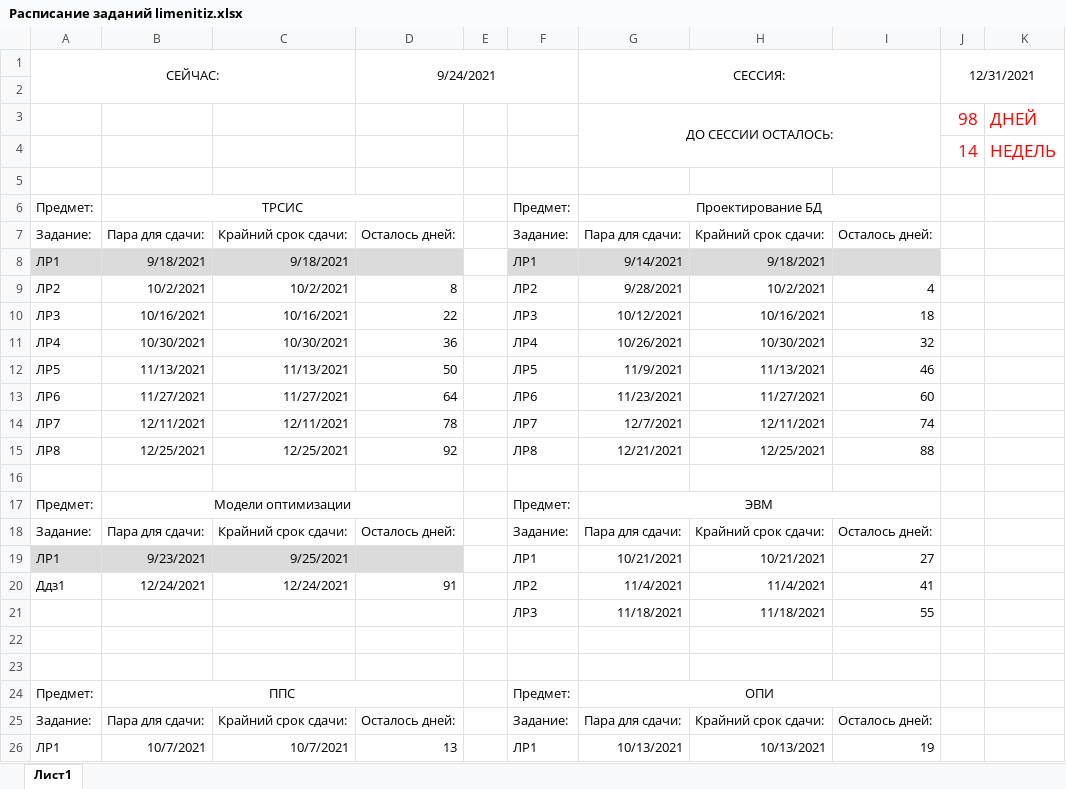
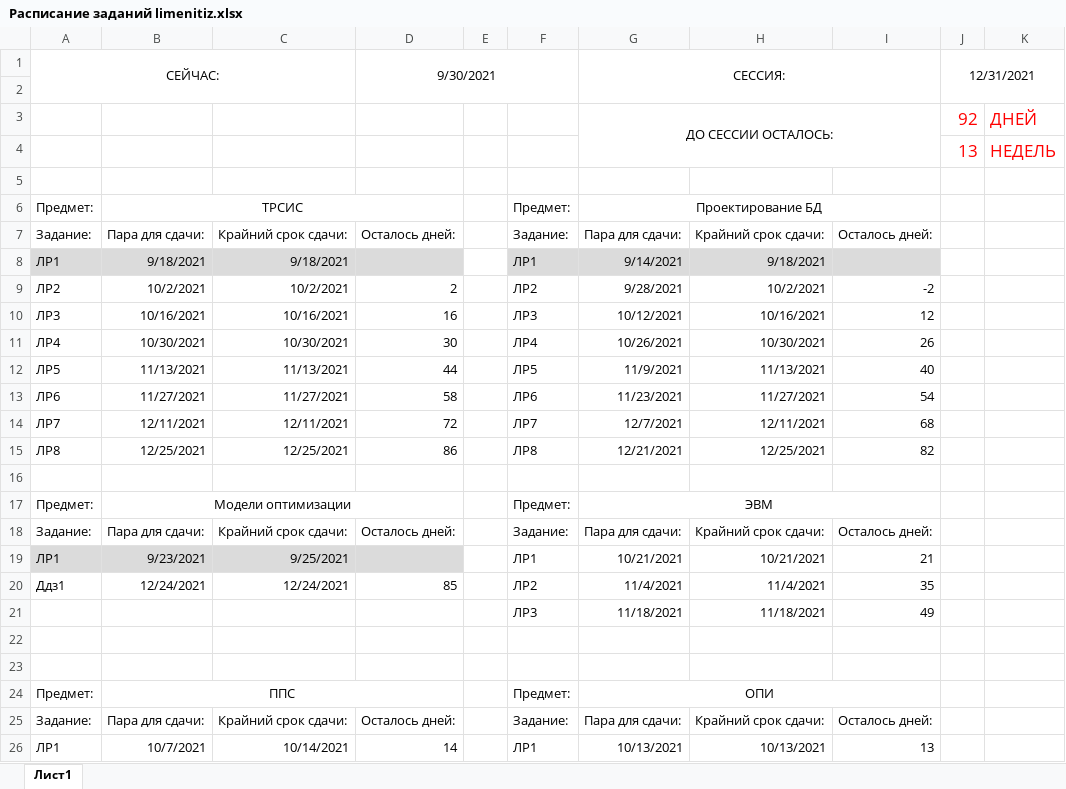
Before and after one commit to Lichuhah/SUAI_5sem, an Excel workbook: Расписание заданий limenitiz.xlsx, sheet Лист1, drawn as a sheet; values as stored, in another font and other column widths than the file's, no borders; conditional formats not drawn; the diff names each change by its address in the sheet, - before the commit and + after, or states it on an @@ line.

```diff
--- a/Расписание заданий limenitiz.xlsx (sheet Лист1)
+++ b/Расписание заданий limenitiz.xlsx (sheet Лист1)
-D1: 9/24/2021
+D1: 9/30/2021
-J3: 98
+J3: 92
-J4: 14
+J4: 13
-D9: 8
+D9: 2
-I9: 4
+I9: -2
-D10: 22
+D10: 16
-I10: 18
+I10: 12
-D11: 36
+D11: 30
-I11: 32
+I11: 26
-D12: 50
+D12: 44
-I12: 46
+I12: 40
-D13: 64
+D13: 58
-I13: 60
+I13: 54
-D14: 78
+D14: 72
-I14: 74
+I14: 68
-D15: 92
+D15: 86
-I15: 88
+I15: 82
-I19: 27
+I19: 21
-D20: 91
+D20: 85
-I20: 41
+I20: 35
-I21: 55
+I21: 49
-C26: 10/7/2021
+C26: 10/14/2021
-D26: 13
+D26: 14
-I26: 19
+I26: 13
```
Also changed, not shown: Расписание заданий.xlsx, 2 other files.
